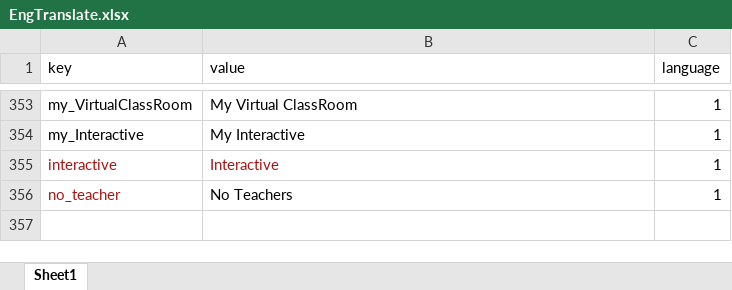
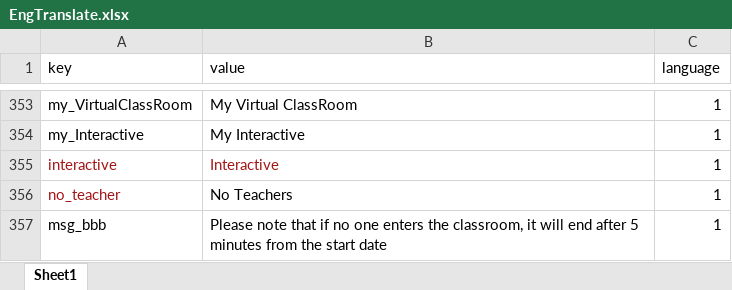
Before and after one commit to learnoviaeg/Learnovia-Backend, an Excel workbook: public/translation/EngTranslate.xlsx, sheet Sheet1, drawn as a sheet; only a part is shown, gaps mark what is left out; values as stored, in another font and other column widths than the file's, no borders; the diff names each change by its address in the sheet, - before the commit and + after, or states it on an @@ line.

```diff
--- a/public/translation/EngTranslate.xlsx (sheet Sheet1)
+++ b/public/translation/EngTranslate.xlsx (sheet Sheet1)
+row 357: msg_bbb | Please note that if no one enters the classroom, it will end after 5 minutes from the start date | 1
```
Also changed, not shown: public/translation/ArabTranslate.xlsx, 1 other file.
